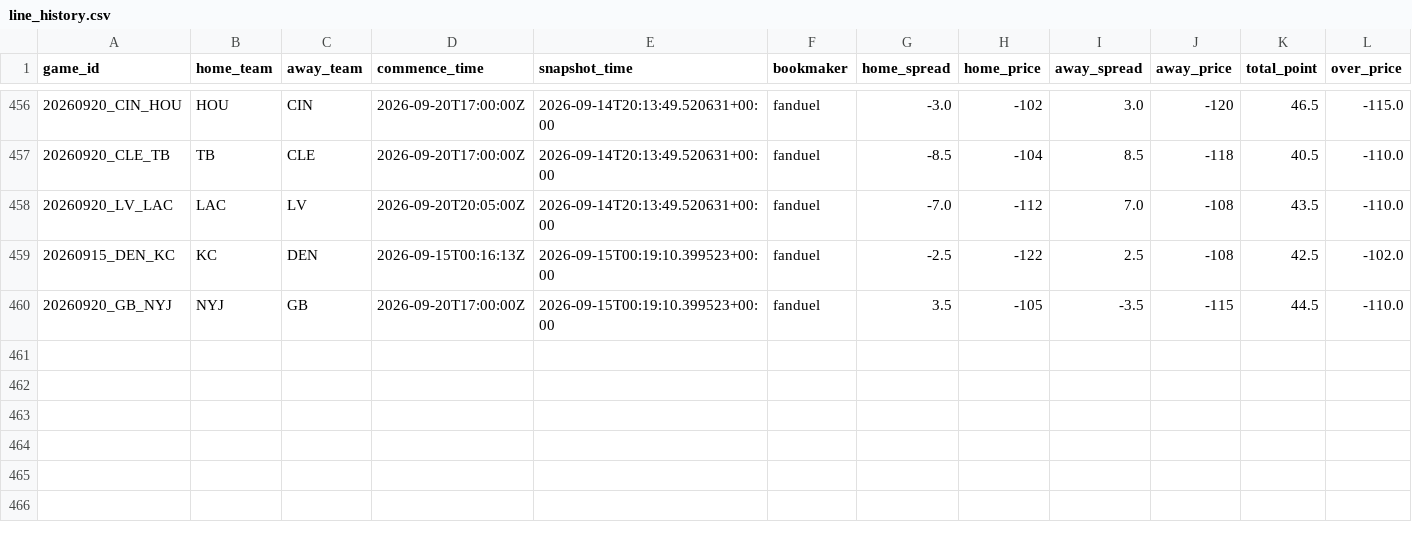
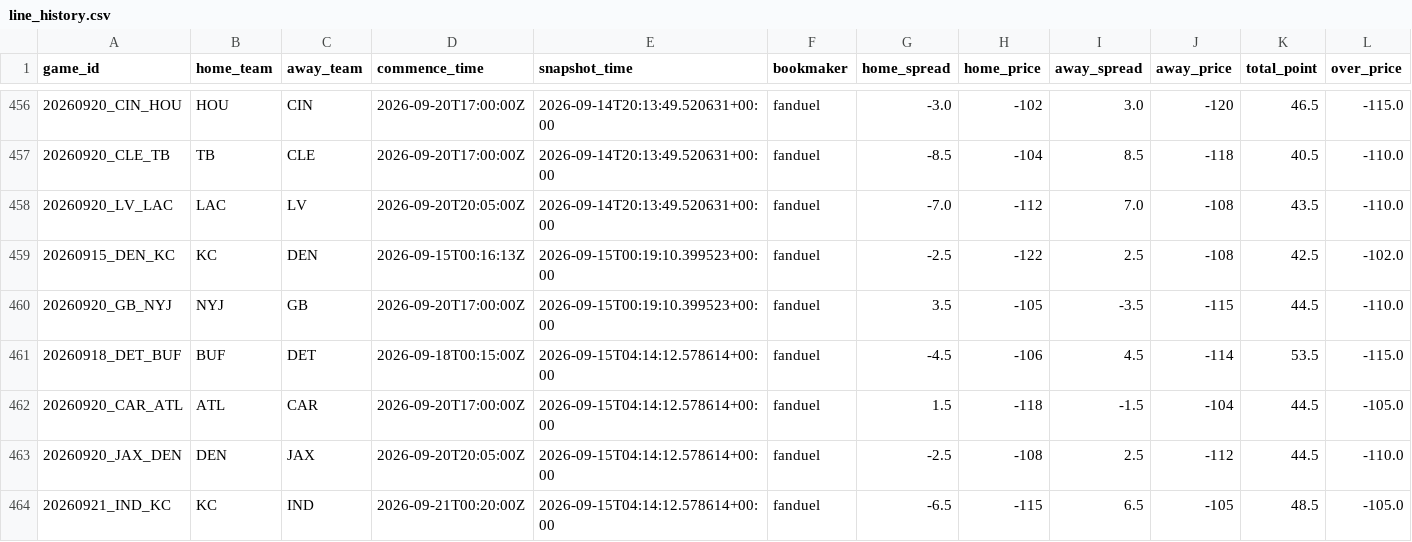
Before and after one commit to stevendemelo91-hub/nfl-slate, a CSV file: line_history.csv, drawn as a sheet; only a part is shown, gaps mark what is left out; rows hold the shown columns only; the diff names each change by its address in the sheet, - before the commit and + after, or states it on an @@ line.

```diff
--- a/line_history.csv
+++ b/line_history.csv
+row 461: 20260918_DET_BUF | BUF | DET | 2026-09-18T00:15:00Z | 2026-09-15T04:14:12.578614+00:00 | fanduel | -4.5 | -106 | 4.5 | -114 | 53.5 | -115.0
+row 462: 20260920_CAR_ATL | ATL | CAR | 2026-09-20T17:00:00Z | 2026-09-15T04:14:12.578614+00:00 | fanduel | 1.5 | -118 | -1.5 | -104 | 44.5 | -105.0
+row 463: 20260920_JAX_DEN | DEN | JAX | 2026-09-20T20:05:00Z | 2026-09-15T04:14:12.578614+00:00 | fanduel | -2.5 | -108 | 2.5 | -112 | 44.5 | -110.0
+row 464: 20260921_IND_KC | KC | IND | 2026-09-21T00:20:00Z | 2026-09-15T04:14:12.578614+00:00 | fanduel | -6.5 | -115 | 6.5 | -105 | 48.5 | -105.0
```
